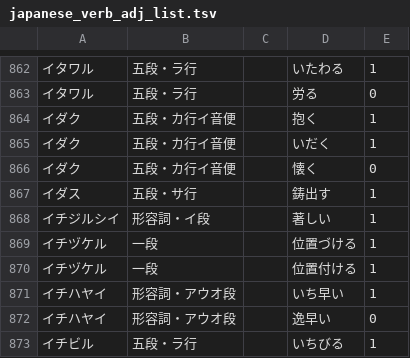
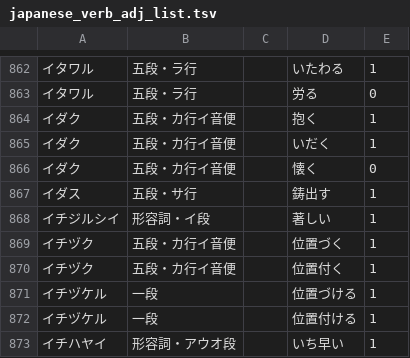
Before and after one commit to hiroshi-manabe/japanese_verb_adj_list, a TSV file: japanese_verb_adj_list.tsv, drawn as a sheet; only a part is shown, gaps mark what is left out; the shorter side is filled out with more unchanged rows; the diff names each change by its address in the sheet, - before the commit and + after, or states it on an @@ line.

Commit message:
Added ichizuku.

```diff
--- a/japanese_verb_adj_list.tsv
+++ b/japanese_verb_adj_list.tsv
+row 869: イチヅク | 五段・カ行イ音便 |  | 位置づく | 1
+row 870: イチヅク | 五段・カ行イ音便 |  | 位置付く | 1
```
